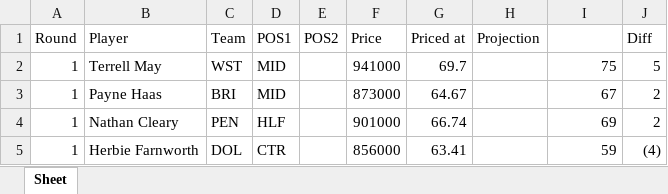
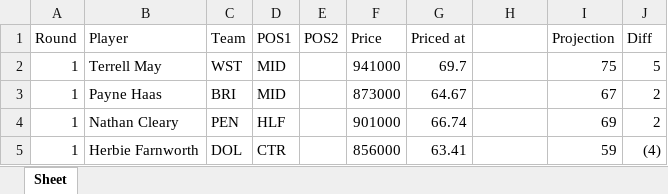
Before and after one commit to rrit5727/fantasy_calc_deployment, an Excel workbook: NRL_stats.xlsx, sheet Sheet, drawn as a sheet; only a part is shown; values as stored, in another font and other column widths than the file's, no borders; the diff names each change by its address in the sheet, - before the commit and + after, or states it on an @@ line.

Commit message:
correct projections for error

```diff
--- a/NRL_stats.xlsx (sheet Sheet)
+++ b/NRL_stats.xlsx (sheet Sheet)
-H1: Projection
+H1: (empty)
-I1: (empty)
+I1: Projection
```
